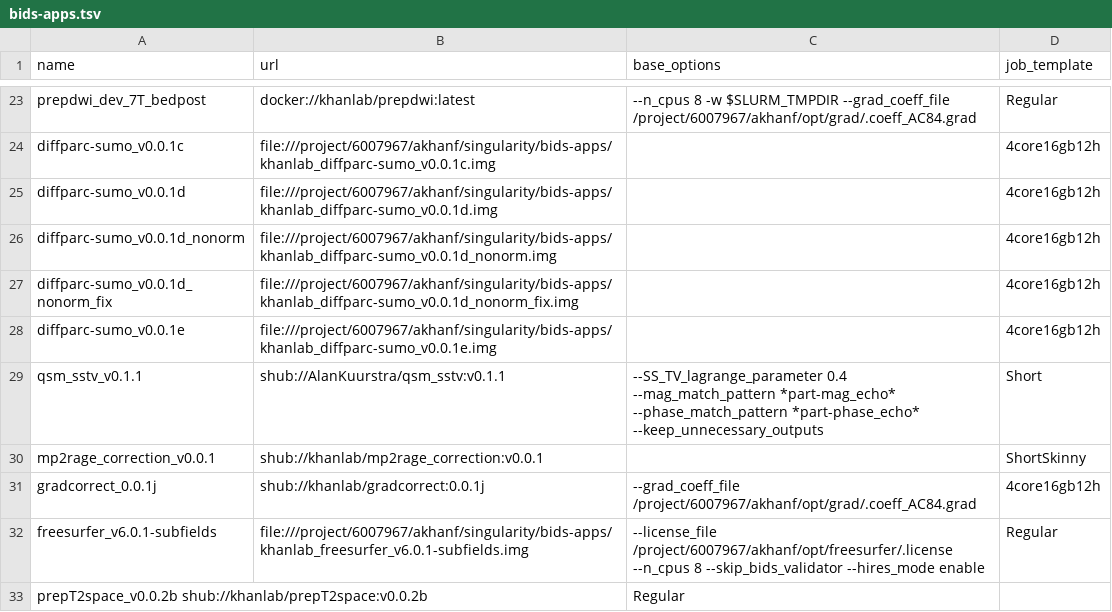
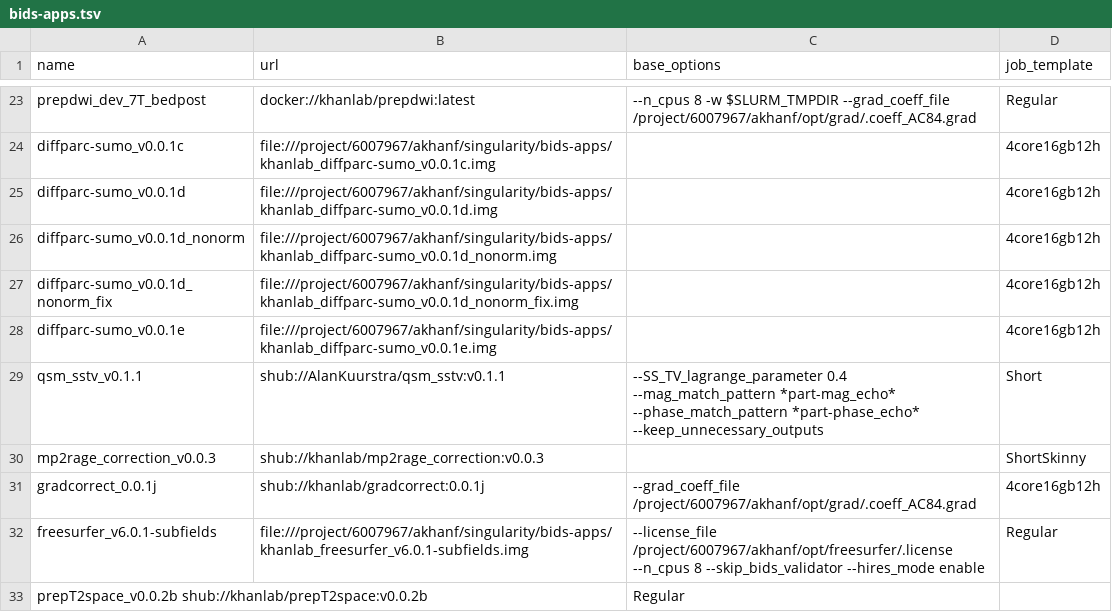
Before and after one commit to khanlab/neuroglia-helpers, a TSV file: bids-apps.tsv, drawn as a sheet; only a part is shown, gaps mark what is left out.

Commit message:
upgraded mp2rage_correction_v0.0.3 adds support for multiple echos and runs

```diff
--- a/bids-apps.tsv
+++ b/bids-apps.tsv
@@ -29,3 +29,3 @@ diffparc-sumo_v0.0.1e	file:///project/6007967/akhanf/singularity/bids-apps/khanl
 qsm_sstv_v0.1.1	shub://AlanKuurstra/qsm_sstv:v0.1.1	--SS_TV_lagrange_parameter 0.4 --mag_match_pattern *part-mag_echo* --phase_match_pattern *part-phase_echo* --keep_unnecessary_outputs	Short
-mp2rage_correction_v0.0.1	shub://khanlab/mp2rage_correction:v0.0.1		ShortSkinny
+mp2rage_correction_v0.0.3	shub://khanlab/mp2rage_correction:v0.0.3		ShortSkinny
 gradcorrect_0.0.1j	shub://khanlab/gradcorrect:0.0.1j	--grad_coeff_file /project/6007967/akhanf/opt/grad/.coeff_AC84.grad	4core16gb12h
```
